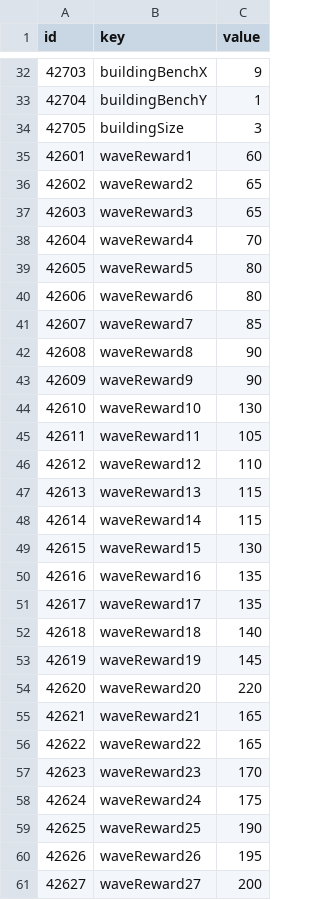
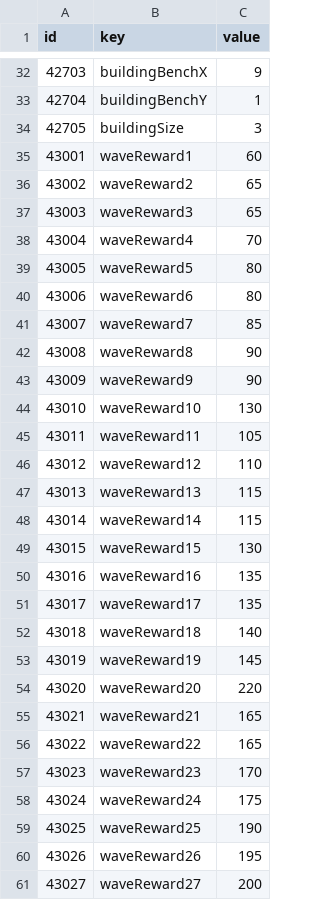
Before and after one commit to edcde74/Core-Guardian, a CSV file: Assets/Data/Balance/Resources/CoreGuardian/stage.csv, drawn as a sheet; only a part is shown, gaps mark what is left out; the diff covers the shown part only.

```diff
--- a/Assets/Data/Balance/Resources/CoreGuardian/stage.csv
+++ b/Assets/Data/Balance/Resources/CoreGuardian/stage.csv
@@ -34,28 +34,28 @@ id,key,value
 42705,buildingSize,3
-42601,waveReward1,60
-42602,waveReward2,65
-42603,waveReward3,65
-42604,waveReward4,70
-42605,waveReward5,80
-42606,waveReward6,80
-42607,waveReward7,85
-42608,waveReward8,90
-42609,waveReward9,90
-42610,waveReward10,130
-42611,waveReward11,105
-42612,waveReward12,110
-42613,waveReward13,115
-42614,waveReward14,115
-42615,waveReward15,130
-42616,waveReward16,135
-42617,waveReward17,135
-42618,waveReward18,140
-42619,waveReward19,145
-42620,waveReward20,220
-42621,waveReward21,165
-42622,waveReward22,165
-42623,waveReward23,170
-42624,waveReward24,175
-42625,waveReward25,190
-42626,waveReward26,195
-42627,waveReward27,200
+43001,waveReward1,60
+43002,waveReward2,65
+43003,waveReward3,65
+43004,waveReward4,70
+43005,waveReward5,80
+43006,waveReward6,80
+43007,waveReward7,85
+43008,waveReward8,90
+43009,waveReward9,90
+43010,waveReward10,130
+43011,waveReward11,105
+43012,waveReward12,110
+43013,waveReward13,115
+43014,waveReward14,115
+43015,waveReward15,130
+43016,waveReward16,135
+43017,waveReward17,135
+43018,waveReward18,140
+43019,waveReward19,145
+43020,waveReward20,220
+43021,waveReward21,165
+43022,waveReward22,165
+43023,waveReward23,170
+43024,waveReward24,175
+43025,waveReward25,190
+43026,waveReward26,195
+43027,waveReward27,200
```
Also changed, not shown: 5 edited cells elsewhere in this file, Assets/Data/Balance/Resources/CoreGuardian/augments.csv, Assets/Data/Balance/Resources/CoreGuardian/effectTags.csv, 56 other files.
